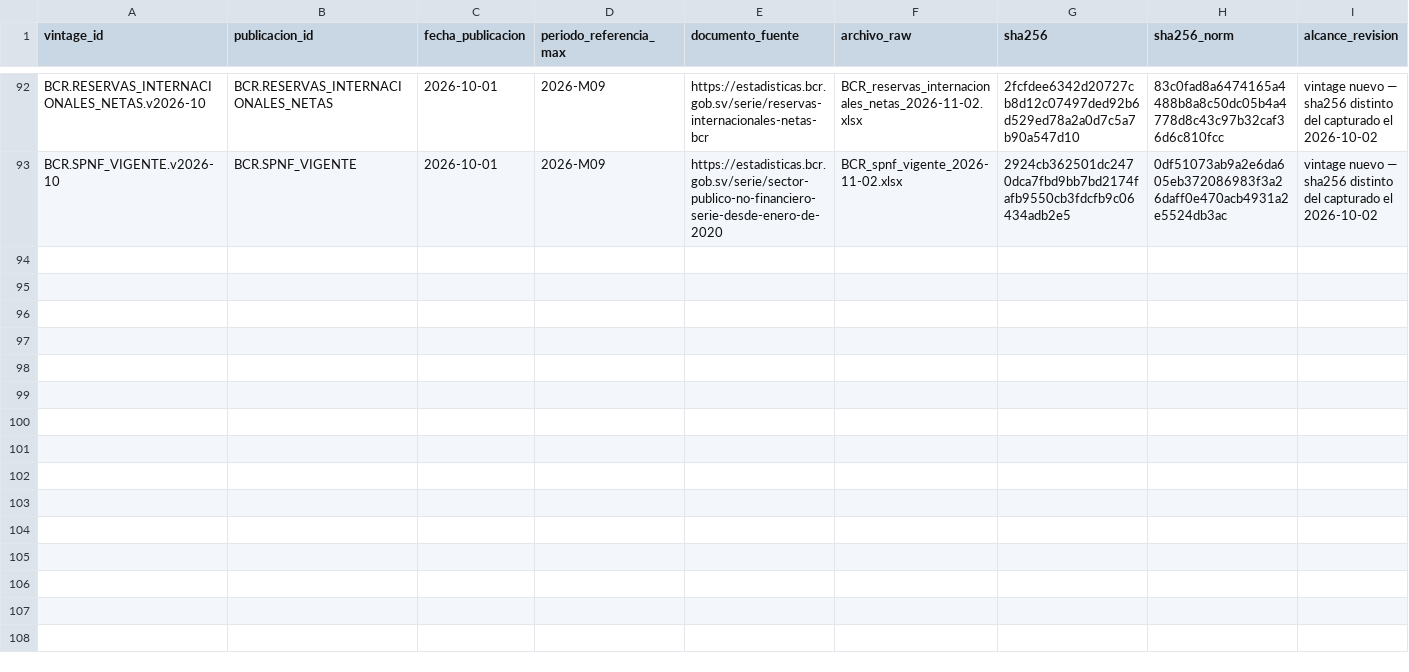
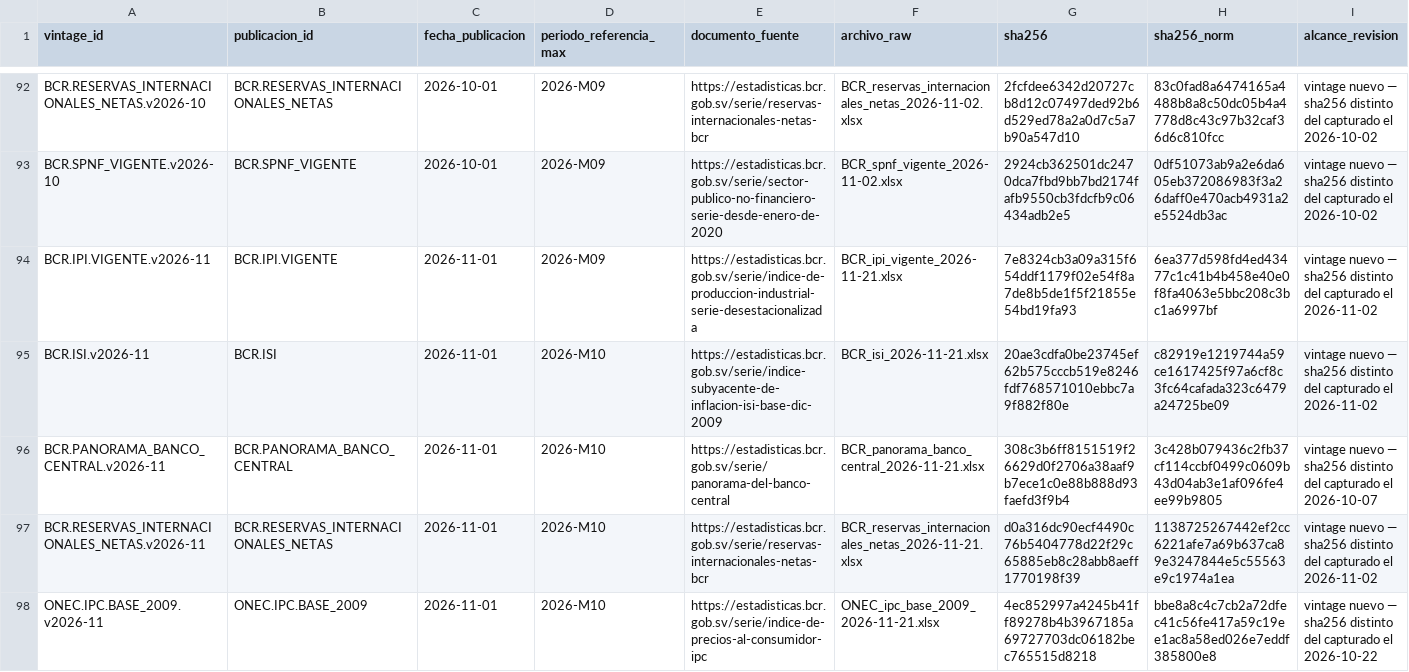
Before and after one commit to hsssst00/SIE-el-salvador, a CSV file: catalogos/08_vintages.csv, drawn as a sheet; only a part is shown, gaps mark what is left out; rows hold the shown columns only; the diff names each change by its address in the sheet, - before the commit and + after, or states it on an @@ line.

Commit message:
L0: registra 5 capturas D3 del 2026-11-21 (IPI, ISI, Panorama BC, RIN, IPC ONEC)
Filas nuevas en data/L0_raw/manifiesto.csv y catalogos/08_vintages.csv (92 -> 97; las 92 previas sin
cambio), capturadas con planear_d3()/capturar_d3() en la copia de Harold:
BCR.IPI.VIGENTE.v2026-11, BCR.ISI.v2026-11, BCR.PANORAMA_BANCO_CENTRAL.v2026-11,
BCR.RESERVAS_INTERNACIONALES_NETAS.v2026-11 y ONEC.IPC.BASE_2009.v2026-11. Crudos en el almacén
privado de L0, commit ca5a9d6 (make sincronizar-l0, 2026-11-22); verificar_l0_fisico 97/97.

Nota del 2026-11-21 en el backlog (incluye las dos pasadas de raw-rapido de ese día) y entrada en
la bitácora de fuentes frágiles: GCC, IPP y Panorama SD fallaron con el mismo timeout de filtrar().

```diff
--- a/catalogos/08_vintages.csv
+++ b/catalogos/08_vintages.csv
+row 94: BCR.IPI.VIGENTE.v2026-11 | BCR.IPI.VIGENTE | 2026-11-01 | 2026-M09 | https://estadisticas.bcr.gob.sv/serie/indice-de-produccion-industrial-serie-desestacionalizada | BCR_ipi_vigente_2026-11-21.xlsx | 7e8324cb3a09a315f654ddf1179f02e54f8a7de8b5de1f5f21855e54bd19fa93 | 6ea377d598fd4ed43477c1c41b4b458e40e0f8fa4063e5bbc208c3bc1a6997bf | vintage nuevo — sha256 distinto del capturado el 2026-11-02
+row 95: BCR.ISI.v2026-11 | BCR.ISI | 2026-11-01 | 2026-M10 | https://estadisticas.bcr.gob.sv/serie/indice-subyacente-de-inflacion-isi-base-dic-2009 | BCR_isi_2026-11-21.xlsx | 20ae3cdfa0be23745ef62b575cccb519e8246fdf768571010ebbc7a9f882f80e | c82919e1219744a59ce1617425f97a6cf8c3fc64cafada323c6479a24725be09 | vintage nuevo — sha256 distinto del capturado el 2026-11-02
+row 96: BCR.PANORAMA_BANCO_CENTRAL.v2026-11 | BCR.PANORAMA_BANCO_CENTRAL | 2026-11-01 | 2026-M10 | https://estadisticas.bcr.gob.sv/serie/panorama-del-banco-central | BCR_panorama_banco_central_2026-11-21.xlsx | 308c3b6ff8151519f26629d0f2706a38aaf9b7ece1c0e88b888d93faefd3f9b4 | 3c428b079436c2fb37cf114ccbf0499c0609b43d04ab3e1af096fe4ee99b9805 | vintage nuevo — sha256 distinto del capturado el 2026-10-07
+row 97: BCR.RESERVAS_INTERNACIONALES_NETAS.v2026-11 | BCR.RESERVAS_INTERNACIONALES_NETAS | 2026-11-01 | 2026-M10 | https://estadisticas.bcr.gob.sv/serie/reservas-internacionales-netas-bcr | BCR_reservas_internacionales_netas_2026-11-21.xlsx | d0a316dc90ecf4490c76b5404778d22f29c65885eb8c28abb8aeff1770198f39 | 1138725267442ef2cc6221afe7a69b637ca89e3247844e5c55563e9c1974a1ea | vintage nuevo — sha256 distinto del capturado el 2026-11-02
+row 98: ONEC.IPC.BASE_2009.v2026-11 | ONEC.IPC.BASE_2009 | 2026-11-01 | 2026-M10 | https://estadisticas.bcr.gob.sv/serie/indice-de-precios-al-consumidor-ipc | ONEC_ipc_base_2009_2026-11-21.xlsx | 4ec852997a4245b41ff89278b4b3967185a69727703dc06182bec765515d8218 | bbe8a8c4c7cb2a72dfec41c56fe417a59c19ee1ac8a58ed026e7eddf385800e8 | vintage nuevo — sha256 distinto del capturado el 2026-10-22
```
Also changed, not shown: data/L0_raw/manifiesto.csv, 2 other files.
